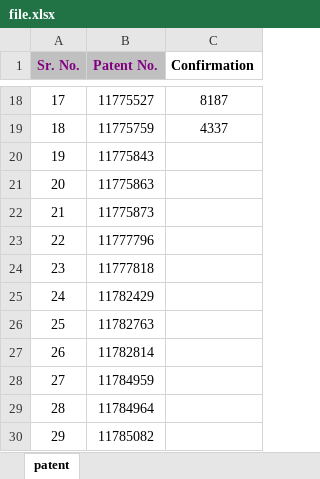
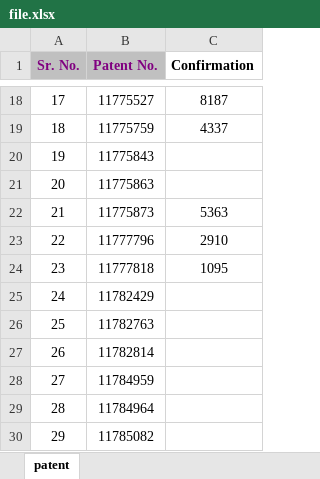
Before and after one commit to aseemsethi/scraper, an Excel workbook: file.xlsx, sheet patent, drawn as a sheet; only a part is shown, gaps mark what is left out; values as stored, in another font and other column widths than the file's, no borders; conditional formats not drawn; the diff names each change by its address in the sheet, - before the commit and + after, or states it on an @@ line.

```diff
--- a/file.xlsx (sheet patent)
+++ b/file.xlsx (sheet patent)
-C22 (Confirmation): (empty)
+C22 (Confirmation): 5363
-C23 (Confirmation): (empty)
+C23 (Confirmation): 2910
-C24 (Confirmation): (empty)
+C24 (Confirmation): 1095
```
Also changed, not shown: 2 other files.
